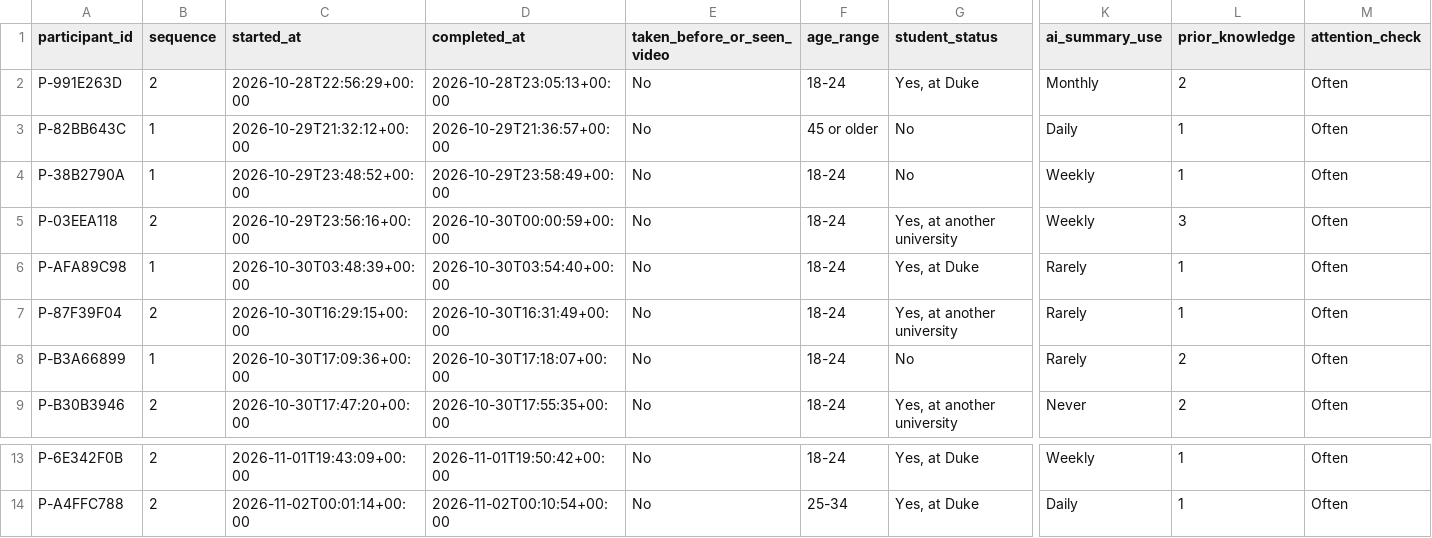
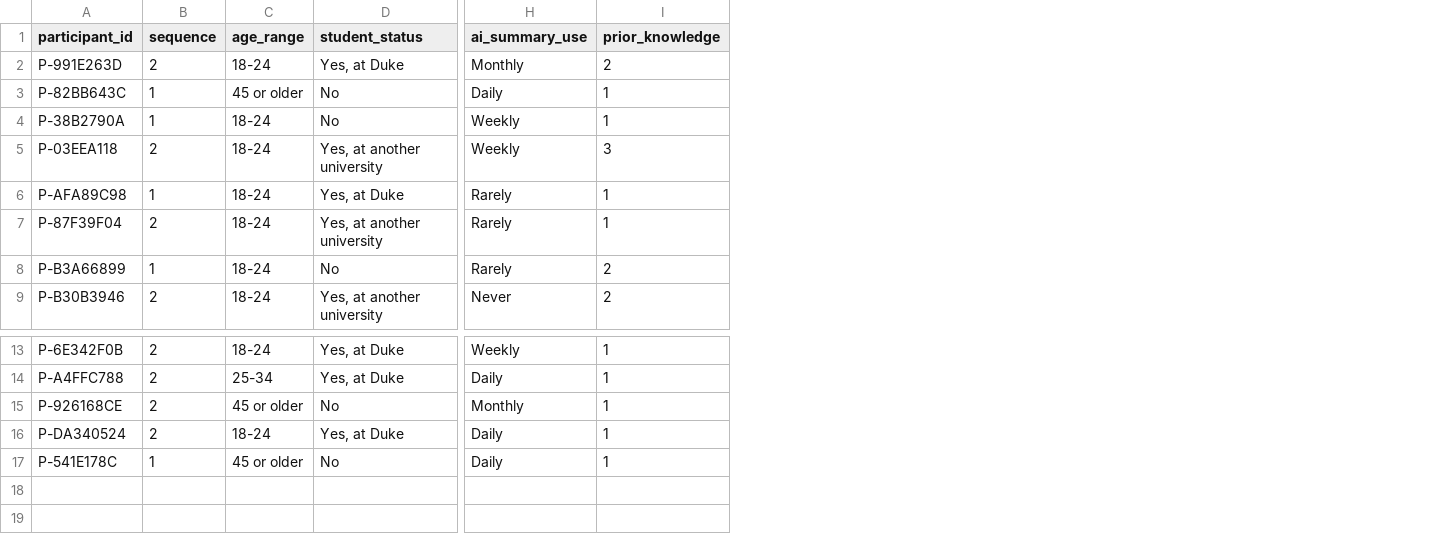
Before and after one commit to colbyrobbins/note-taking-statistical-analysis, a CSV file: data/raw/participants.csv, drawn as a sheet; only a part is shown, gaps mark what is left out; removed rows and columns are numbered as before the commit, all else as after; rows hold the shown columns only; the diff names each change by its address in the sheet, - before the commit and + after, or states it on an @@ line.

Commit message:
feat: final analysis on all 16 participants

```diff
--- a/data/raw/participants.csv
+++ b/data/raw/participants.csv
-column C (started_at), rows 2-9: 2026-10-28T22:56:29+00:00 | 2026-10-29T21:32:12+00:00 | 2026-10-29T23:48:52+00:00 | 2026-10-29T23:56:16+00:00 | 2026-10-30T03:48:39+00:00 | 2026-10-30T16:29:15+00:00 | 2026-10-30T17:09:36+00:00 | 2026-10-30T17:47:20+00:00; rows 13-14: 2026-11-01T19:43:09+00:00 | 2026-11-02T00:01:14+00:00
-column D (completed_at), rows 2-9: 2026-10-28T23:05:13+00:00 | 2026-10-29T21:36:57+00:00 | 2026-10-29T23:58:49+00:00 | 2026-10-30T00:00:59+00:00 | 2026-10-30T03:54:40+00:00 | 2026-10-30T16:31:49+00:00 | 2026-10-30T17:18:07+00:00 | 2026-10-30T17:55:35+00:00; rows 13-14: 2026-11-01T19:50:42+00:00 | 2026-11-02T00:10:54+00:00
-column E (taken_before_or_seen_video), rows 2-9: all No; rows 13-14: No | No
-column M (attention_check), rows 2-9: all Often; rows 13-14: Often | Often
+row 15: P-926168CE | 2 | 45 or older | No | Monthly | 1
+row 16: P-DA340524 | 2 | 18-24 | Yes, at Duke | Daily | 1
+row 17: P-541E178C | 1 | 45 or older | No | Daily | 1
```
Also changed, not shown: data/raw/app_responses.csv, data/raw/assignments.csv, 35 other files.
